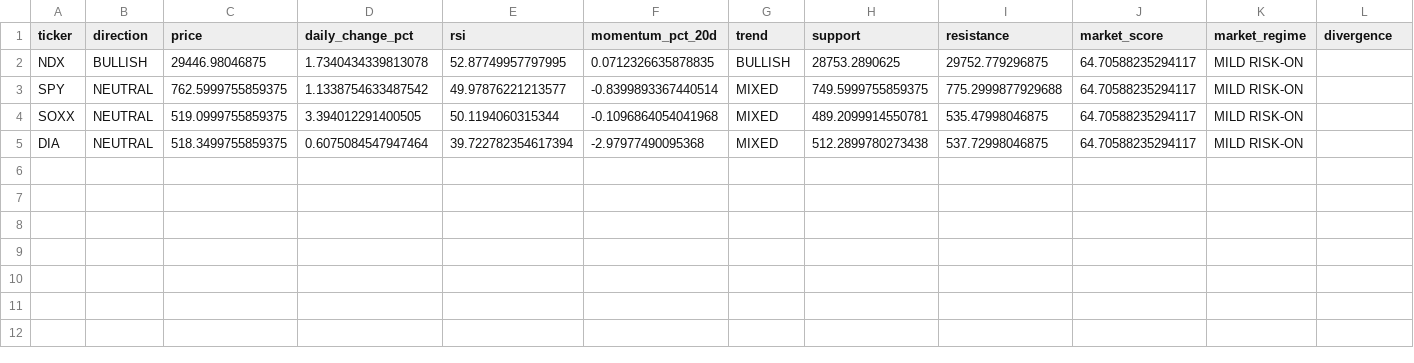
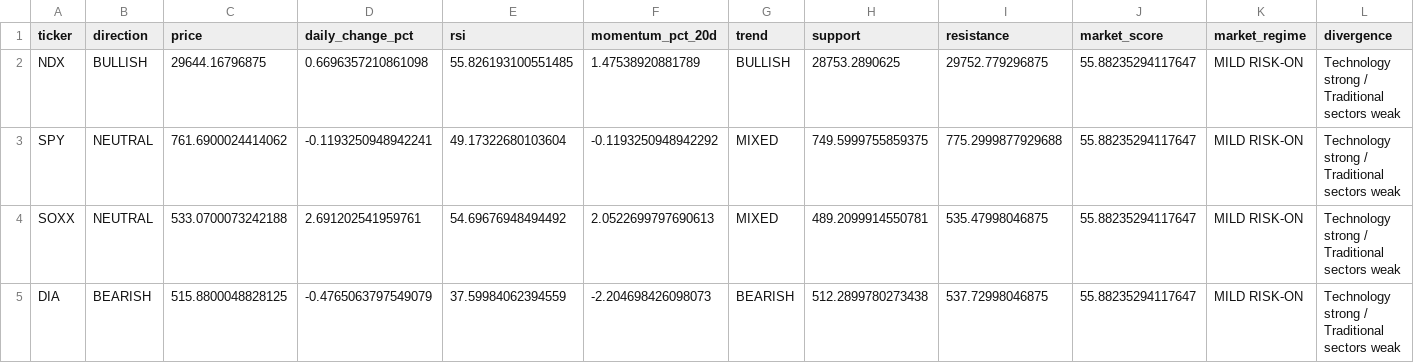
Before and after one commit to kwonbora1220/final-option-serch, a CSV file: data/analysis/market_regime_detail.csv, drawn as a sheet; only a part is shown; the diff names each change by its address in the sheet, - before the commit and + after, or states it on an @@ line.

```diff
--- a/data/analysis/market_regime_detail.csv
+++ b/data/analysis/market_regime_detail.csv
-C2 (price): 29446.98046875
+C2 (price): 29644.16796875
-D2 (daily_change_pct): 1.7340434339813078
+D2 (daily_change_pct): 0.6696357210861098
-E2 (rsi): 52.87749957797995
+E2 (rsi): 55.826193100551485
-F2 (momentum_pct_20d): 0.0712326635878835
+F2 (momentum_pct_20d): 1.47538920881789
-J2:J5 (market_score): 64.70588235294117
+J2:J5 (market_score): 55.88235294117647
-L2:L5 (divergence): (empty)
+L2:L5 (divergence): Technology strong / Traditional sectors weak
-C3 (price): 762.5999755859375
+C3 (price): 761.6900024414062
-D3 (daily_change_pct): 1.1338754633487542
+D3 (daily_change_pct): -0.1193250948942241
-E3 (rsi): 49.97876221213577
+E3 (rsi): 49.17322680103604
-F3 (momentum_pct_20d): -0.8399893367440514
+F3 (momentum_pct_20d): -0.1193250948942292
-C4 (price): 519.0999755859375
+C4 (price): 533.0700073242188
-D4 (daily_change_pct): 3.394012291400505
+D4 (daily_change_pct): 2.691202541959761
-E4 (rsi): 50.1194060315344
+E4 (rsi): 54.69676948494492
-F4 (momentum_pct_20d): -0.1096864054041968
+F4 (momentum_pct_20d): 2.0522699797690613
-B5 (direction): NEUTRAL
+B5 (direction): BEARISH
-C5 (price): 518.3499755859375
+C5 (price): 515.8800048828125
-D5 (daily_change_pct): 0.6075084547947464
+D5 (daily_change_pct): -0.4765063797549079
-E5 (rsi): 39.722782354617394
+E5 (rsi): 37.59984062394559
-F5 (momentum_pct_20d): -2.97977490095368
+F5 (momentum_pct_20d): -2.204698426098073
-G5 (trend): MIXED
+G5 (trend): BEARISH
```
Also changed, not shown: data/analysis/decision.csv, data/analysis/final_report.csv, 6 other files.
